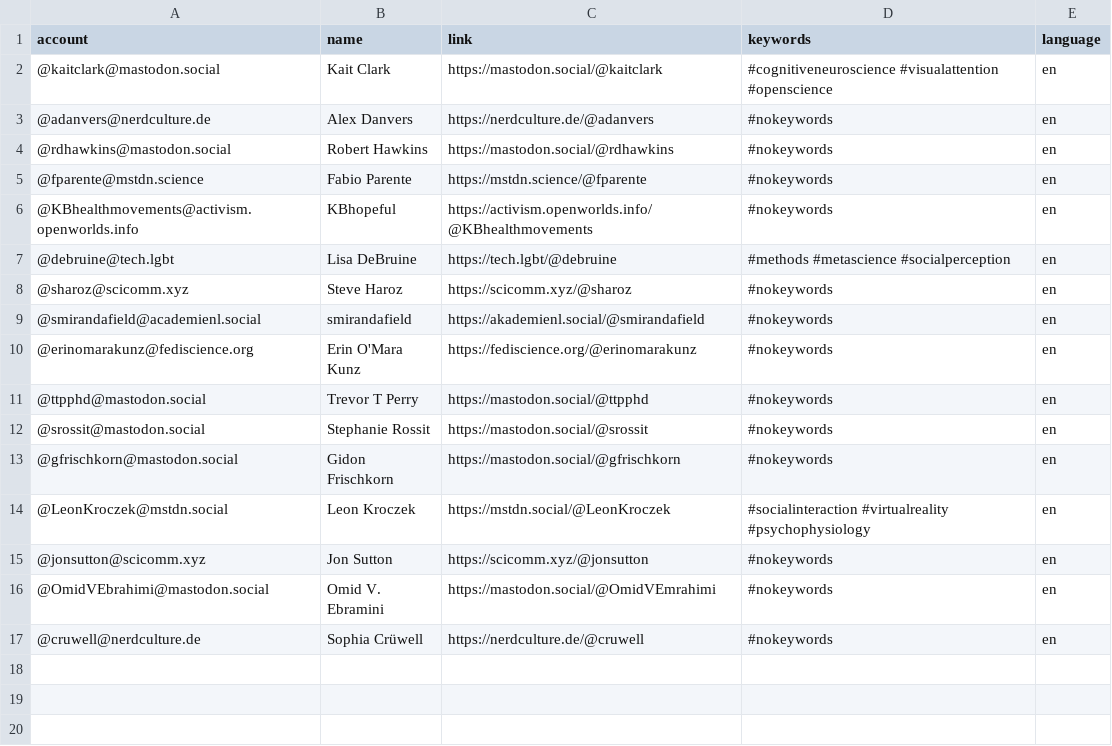
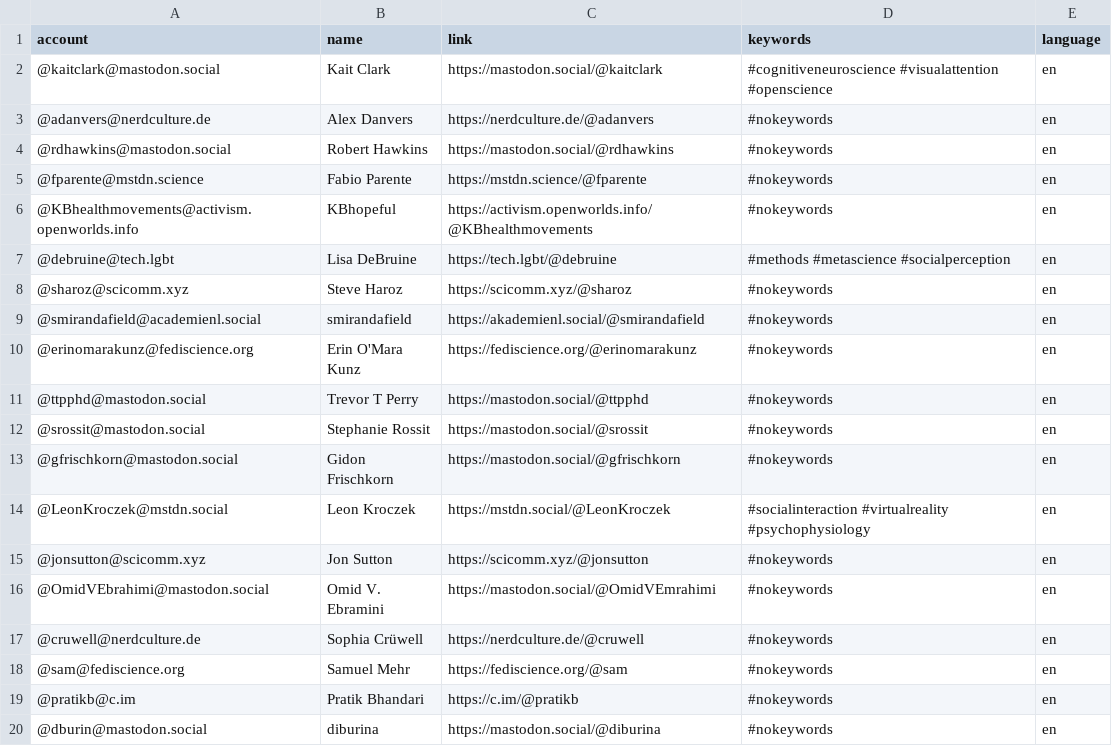
Before and after one commit to kaitclark/mastodon-psychology, a CSV file: resources/users.csv, drawn as a sheet; the diff names each change by its address in the sheet, - before the commit and + after, or states it on an @@ line.

Commit message:
Update users.csv

```diff
--- a/resources/users.csv
+++ b/resources/users.csv
+row 18: @sam@fediscience.org | Samuel Mehr | https://fediscience.org/@sam | #nokeywords | en
+row 19: @pratikb@c.im | Pratik Bhandari | https://c.im/@pratikb | #nokeywords | en
+row 20: @dburin@mastodon.social | diburina | https://mastodon.social/@diburina | #nokeywords | en
```
